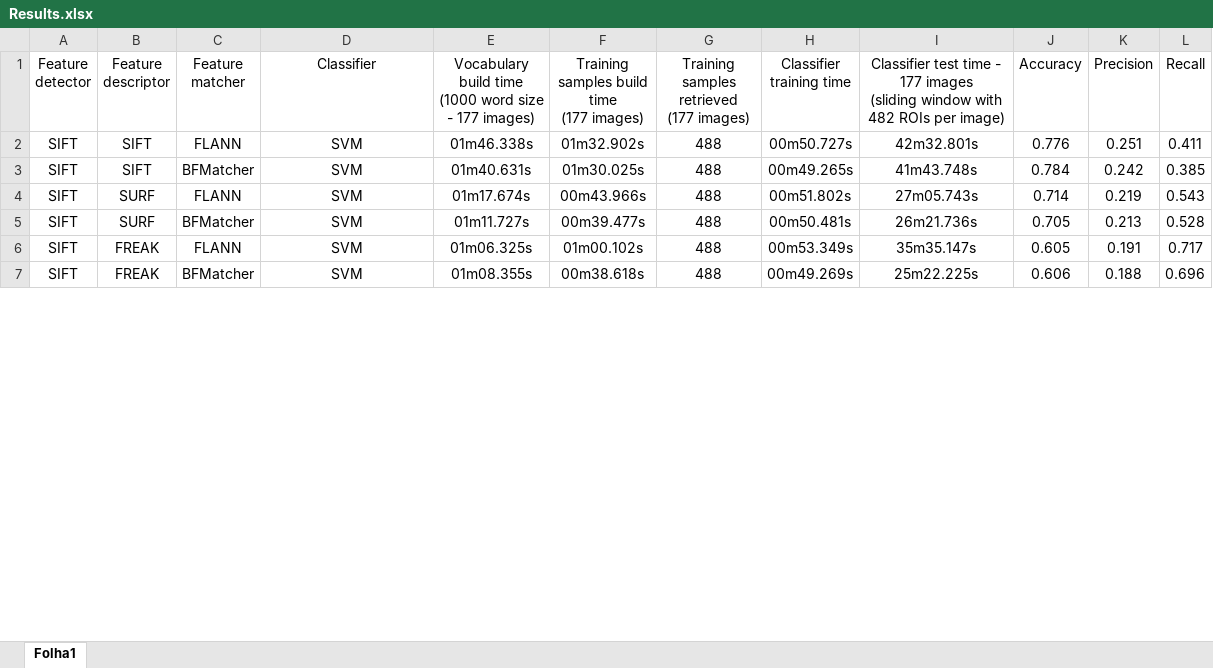
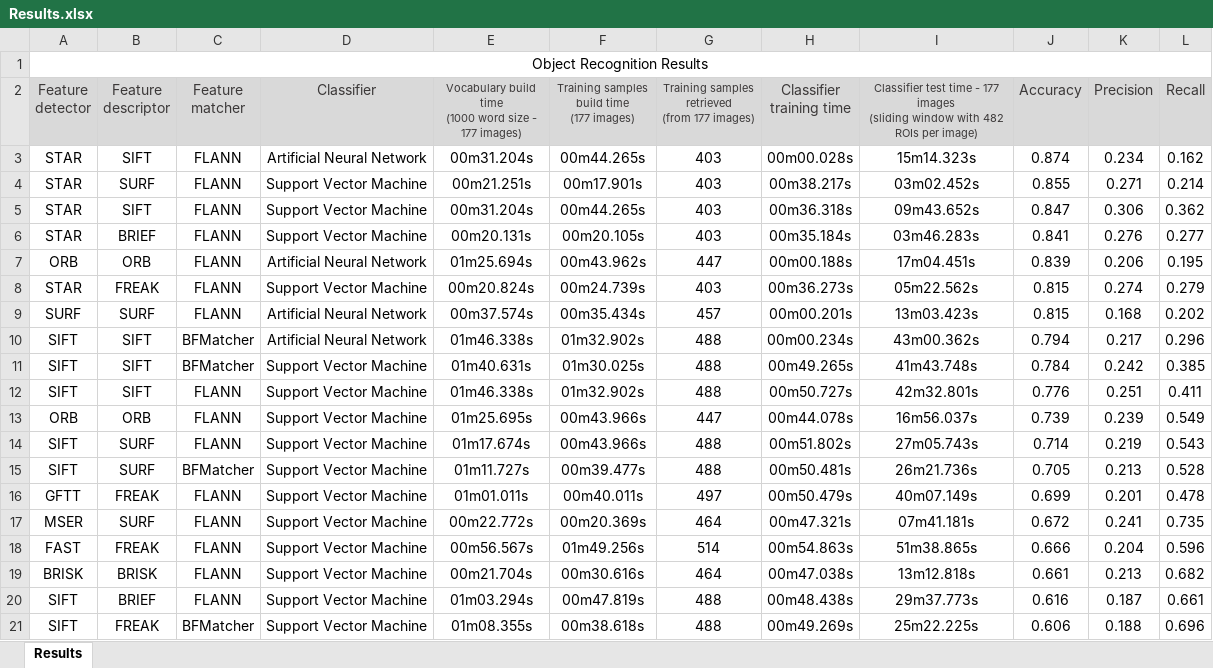
Before and after one commit to carlosmccosta/Car-Detection, an Excel workbook: Results/Results.xlsx, sheet Results, drawn as a sheet; only a part is shown; values as stored, in another font and other column widths than the file's, no borders; table styles not drawn; addresses are those after the commit; ↵ is a line break in a cell; the diff covers the shown part only; the diff names each change by its address in the sheet, - before the commit and + after, or states it on an @@ line.

Commit message:
Table of results (with accuracy, precision, recall for different configurations).

```diff
--- a/Results/Results.xlsx (sheet Results)
+++ b/Results/Results.xlsx (sheet Results)
-sheet tab: Folha1
+sheet tab: Results
+row 1: Object Recognition Results
@@ A2:L2 fill: none → #D9D9D9, text colour: black → #3B3838 @@
@@ E2:G2 text size: smaller @@
-G2: Training samples retrieved ↵ (177 images)
+G2: Training samples retrieved ↵ (from 177 images)
@@ I2 text size: smaller @@
+row 3: STAR | SIFT | FLANN | Artificial Neural Network | 00m31.204s | 00m44.265s | 403 | 00m00.028s | 15m14.323s | 0.874 | 0.234 | 0.162
+row 4: STAR | SURF | FLANN | Support Vector Machine | 00m21.251s | 00m17.901s | 403 | 00m38.217s | 03m02.452s | 0.855 | 0.271 | 0.214
+row 5: STAR | SIFT | FLANN | Support Vector Machine | 00m31.204s | 00m44.265s | 403 | 00m36.318s | 09m43.652s | 0.847 | 0.306 | 0.362
+row 6: STAR | BRIEF | FLANN | Support Vector Machine | 00m20.131s | 00m20.105s | 403 | 00m35.184s | 03m46.283s | 0.841 | 0.276 | 0.277
+row 7: ORB | ORB | FLANN | Artificial Neural Network | 01m25.694s | 00m43.962s | 447 | 00m00.188s | 17m04.451s | 0.839 | 0.206 | 0.195
+row 8: STAR | FREAK | FLANN | Support Vector Machine | 00m20.824s | 00m24.739s | 403 | 00m36.273s | 05m22.562s | 0.815 | 0.274 | 0.279
+row 9: SURF | SURF | FLANN | Artificial Neural Network | 00m37.574s | 00m35.434s | 457 | 00m00.201s | 13m03.423s | 0.815 | 0.168 | 0.202
-C10 (Feature matcher): FLANN
+C10 (Feature matcher): BFMatcher
-D10 (Classifier): SVM
+D10 (Classifier): Artificial Neural Network
-H10 (Classifier training time): 00m50.727s
+H10 (Classifier training time): 00m00.234s
-I10: 42m32.801s
+I10: 43m00.362s
-J10 (Accuracy): 0.776
+J10 (Accuracy): 0.794
-K10 (Precision): 0.251
+K10 (Precision): 0.217
-L10 (Recall): 0.411
+L10 (Recall): 0.296
-D11 (Classifier): SVM
+D11 (Classifier): Support Vector Machine
+row 12: SIFT | SIFT | FLANN | Support Vector Machine | 01m46.338s | 01m32.902s | 488 | 00m50.727s | 42m32.801s | 0.776 | 0.251 | 0.411
+row 13: ORB | ORB | FLANN | Support Vector Machine | 01m25.695s | 00m43.966s | 447 | 00m44.078s | 16m56.037s | 0.739 | 0.239 | 0.549
-D14:D15 (Classifier): SVM
+D14:D15 (Classifier): Support Vector Machine
+row 16: GFTT | FREAK | FLANN | Support Vector Machine | 01m01.011s | 00m40.011s | 497 | 00m50.479s | 40m07.149s | 0.699 | 0.201 | 0.478
+row 17: MSER | SURF | FLANN | Support Vector Machine | 00m22.772s | 00m20.369s | 464 | 00m47.321s | 07m41.181s | 0.672 | 0.241 | 0.735
+row 18: FAST | FREAK | FLANN | Support Vector Machine | 00m56.567s | 01m49.256s | 514 | 00m54.863s | 51m38.865s | 0.666 | 0.204 | 0.596
+row 19: BRISK | BRISK | FLANN | Support Vector Machine | 00m21.704s | 00m30.616s | 464 | 00m47.038s | 13m12.818s | 0.661 | 0.213 | 0.682
-B20 (Feature descriptor): FREAK
+B20 (Feature descriptor): BRIEF
-D20:D21 (Classifier): SVM
+D20:D21 (Classifier): Support Vector Machine
-E20: 01m06.325s
+E20: 01m03.294s
-F20: 01m00.102s
+F20: 00m47.819s
-H20 (Classifier training time): 00m53.349s
+H20 (Classifier training time): 00m48.438s
-I20: 35m35.147s
+I20: 29m37.773s
-J20 (Accuracy): 0.605
+J20 (Accuracy): 0.616
-K20 (Precision): 0.191
+K20 (Precision): 0.187
-L20 (Recall): 0.717
+L20 (Recall): 0.661
```
Also changed, not shown: 13 added rows, 12 removed rows and 19 edited cells elsewhere in this sheet, 2 other files.
